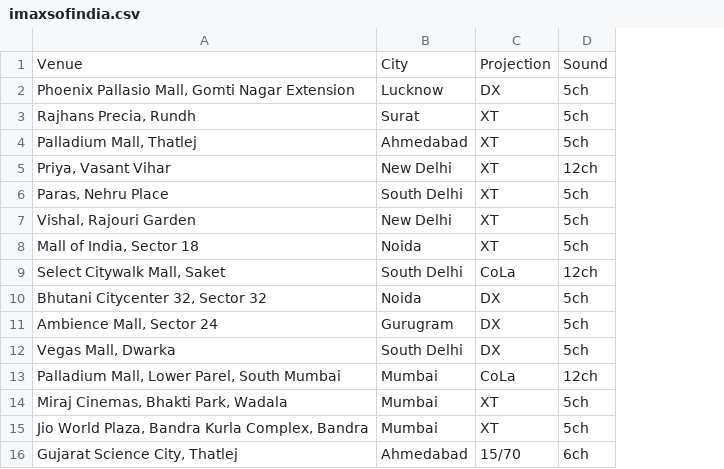
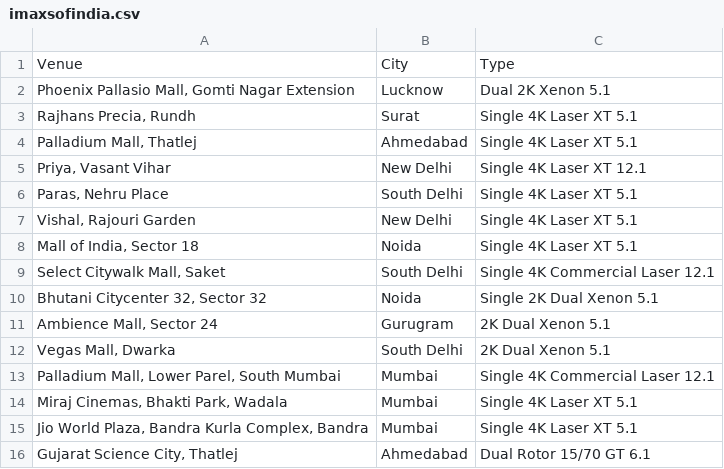
Before and after one commit to shreytyagi/shreytyagi, a CSV file: data/imaxsofindia.csv, drawn as a sheet; removed rows and columns are numbered as before the commit, all else as after; the diff names each change by its address in the sheet, - before the commit and + after, or states it on an @@ line.

Commit message:
IMAX DETAIL

```diff
--- a/data/imaxsofindia.csv
+++ b/data/imaxsofindia.csv
-column C, rows 1-16: Projection | DX | XT | XT | XT | XT | XT | XT | CoLa | DX | DX | DX | CoLa | XT | XT | 15/70
-column D, rows 1-16: Sound | 5ch | 5ch | 5ch | 12ch | 5ch | 5ch | 5ch | 12ch | 5ch | 5ch | 5ch | 12ch | 5ch | 5ch | 6ch
+column C, rows 1-16: Type | Dual 2K Xenon 5.1 | Single 4K Laser XT 5.1 | Single 4K Laser XT 5.1 | Single 4K Laser XT 12.1 | Single 4K Laser XT 5.1 | Single 4K Laser XT 5.1 | Single 4K Laser XT 5.1 | Single 4K Commercial Laser 12.1 | Single 2K Dual Xenon 5.1 | 2K Dual Xenon 5.1 | 2K Dual Xenon 5.1 | Single 4K Commercial Laser 12.1 | Single 4K Laser XT 5.1 | Single 4K Laser XT 5.1 | Dual Rotor 15/70 GT 6.1
```
